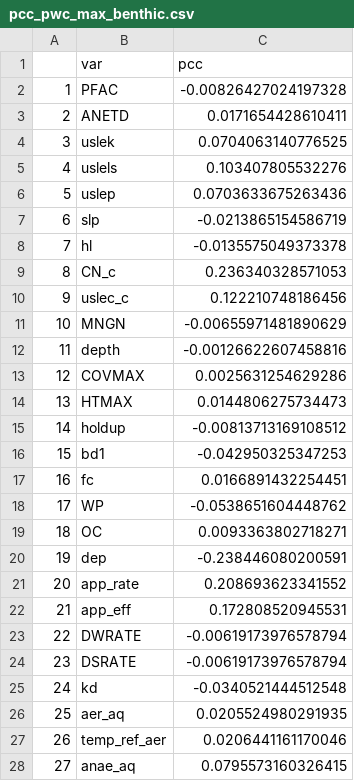
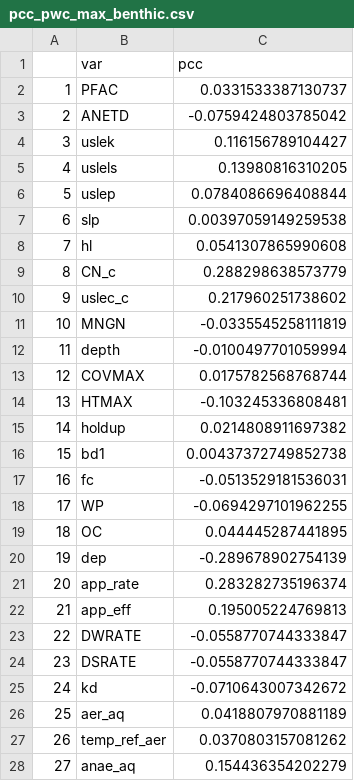
Before and after one commit to puruckertom/yuan_urban_pesticides, a CSV file: io/pcc_pwc_max_benthic.csv, drawn as a sheet; only a part is shown; the diff covers the shown part only.

```diff
--- a/io/pcc_pwc_max_benthic.csv
+++ b/io/pcc_pwc_max_benthic.csv
@@ -1,28 +1,28 @@
 "","var","pcc"
-"1","PFAC",-0.00826427024197328
-"2","ANETD",0.0171654428610411
-"3","uslek",0.0704063140776525
-"4","uslels",0.103407805532276
-"5","uslep",0.0703633675263436
-"6","slp",-0.0213865154586719
-"7","hl",-0.0135575049373378
-"8","CN_c",0.236340328571053
-"9","uslec_c",0.122210748186456
-"10","MNGN",-0.00655971481890629
-"11","depth",-0.00126622607458816
-"12","COVMAX",0.0025631254629286
-"13","HTMAX",0.0144806275734473
-"14","holdup",-0.00813713169108512
-"15","bd1",-0.042950325347253
-"16","fc",0.0166891432254451
-"17","WP",-0.0538651604448762
-"18","OC",0.0093363802718271
-"19","dep",-0.238446080200591
-"20","app_rate",0.208693623341552
-"21","app_eff",0.172808520945531
-"22","DWRATE",-0.00619173976578794
-"23","DSRATE",-0.00619173976578794
-"24","kd",-0.0340521444512548
-"25","aer_aq",0.0205524980291935
-"26","temp_ref_aer",0.0206441161170046
-"27","anae_aq",0.0795573160326415
+"1","PFAC",0.0331533387130737
+"2","ANETD",-0.0759424803785042
+"3","uslek",0.116156789104427
+"4","uslels",0.13980816310205
+"5","uslep",0.0784086696408844
+"6","slp",0.00397059149259538
+"7","hl",0.0541307865990608
+"8","CN_c",0.288298638573779
+"9","uslec_c",0.217960251738602
+"10","MNGN",-0.0335545258111819
+"11","depth",-0.0100497701059994
+"12","COVMAX",0.0175782568768744
+"13","HTMAX",-0.103245336808481
+"14","holdup",0.0214808911697382
+"15","bd1",0.00437372749852738
+"16","fc",-0.0513529181536031
+"17","WP",-0.0694297101962255
+"18","OC",0.044445287441895
+"19","dep",-0.289678902754139
+"20","app_rate",0.283282735196374
+"21","app_eff",0.195005224769813
+"22","DWRATE",-0.0558770744333847
+"23","DSRATE",-0.0558770744333847
+"24","kd",-0.0710643007342672
+"25","aer_aq",0.0418807970881189
+"26","temp_ref_aer",0.0370803157081262
+"27","anae_aq",0.154436354202279
```
Also changed, not shown: 17 edited cells elsewhere in this file, io/pcc_max_sed.csv, io/pcc_przm_max_h2.csv, 24 other files.
